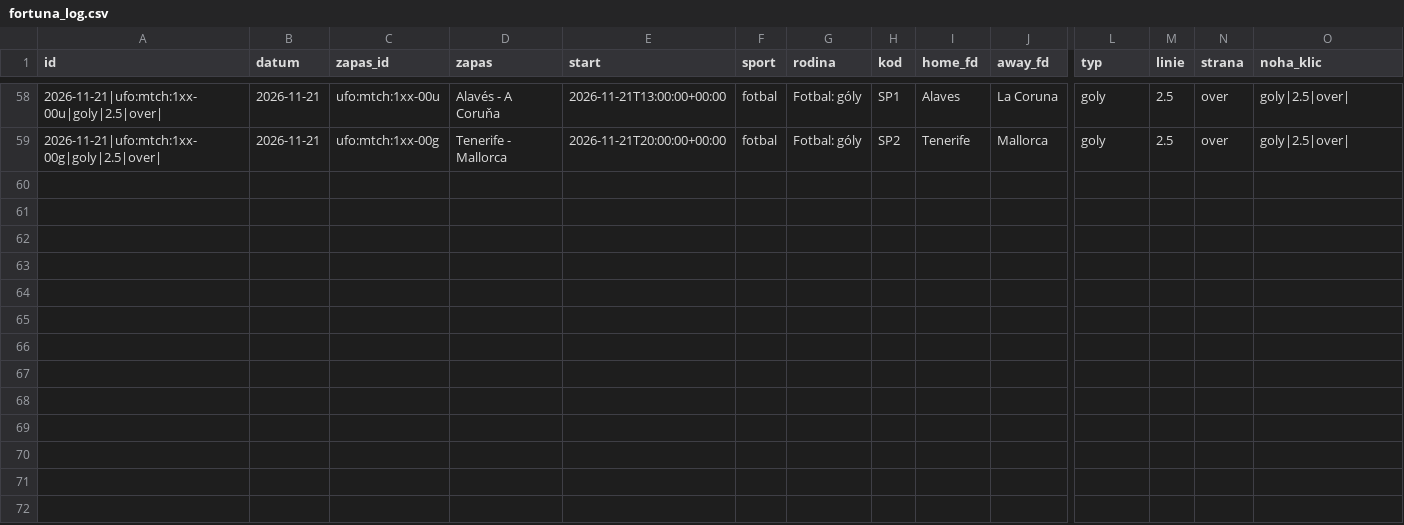
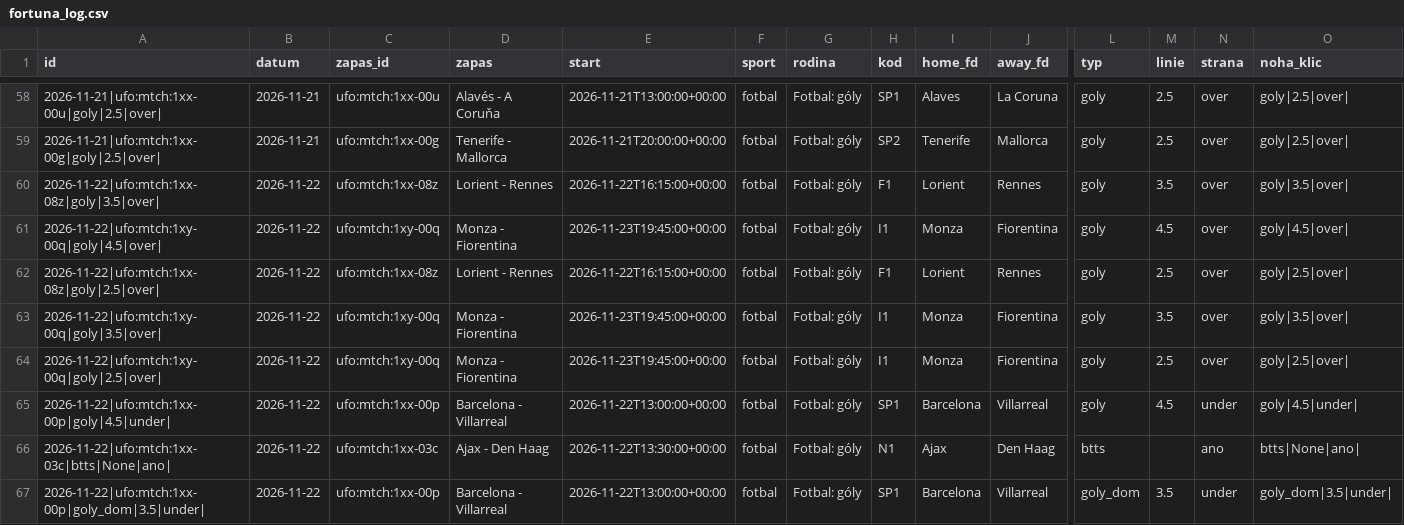
Before and after one commit to Archinek/TipovaciBot, a CSV file: data/fortuna_log.csv, drawn as a sheet; only a part is shown, gaps mark what is left out; rows hold the shown columns only; the diff names each change by its address in the sheet, - before the commit and + after, or states it on an @@ line.

Commit message:
bot: data 2026-11-22

```diff
--- a/data/fortuna_log.csv
+++ b/data/fortuna_log.csv
+row 60: 2026-11-22|ufo:mtch:1xx-08z|goly|3.5|over| | 2026-11-22 | ufo:mtch:1xx-08z | Lorient - Rennes | 2026-11-22T16:15:00+00:00 | fotbal | Fotbal: góly | F1 | Lorient | Rennes | goly | 3.5 | over | goly|3.5|over
+row 61: 2026-11-22|ufo:mtch:1xy-00q|goly|4.5|over| | 2026-11-22 | ufo:mtch:1xy-00q | Monza - Fiorentina | 2026-11-23T19:45:00+00:00 | fotbal | Fotbal: góly | I1 | Monza | Fiorentina | goly | 4.5 | over | goly|4.5|over
+row 62: 2026-11-22|ufo:mtch:1xx-08z|goly|2.5|over| | 2026-11-22 | ufo:mtch:1xx-08z | Lorient - Rennes | 2026-11-22T16:15:00+00:00 | fotbal | Fotbal: góly | F1 | Lorient | Rennes | goly | 2.5 | over | goly|2.5|over
+row 63: 2026-11-22|ufo:mtch:1xy-00q|goly|3.5|over| | 2026-11-22 | ufo:mtch:1xy-00q | Monza - Fiorentina | 2026-11-23T19:45:00+00:00 | fotbal | Fotbal: góly | I1 | Monza | Fiorentina | goly | 3.5 | over | goly|3.5|over
+row 64: 2026-11-22|ufo:mtch:1xy-00q|goly|2.5|over| | 2026-11-22 | ufo:mtch:1xy-00q | Monza - Fiorentina | 2026-11-23T19:45:00+00:00 | fotbal | Fotbal: góly | I1 | Monza | Fiorentina | goly | 2.5 | over | goly|2.5|over
+row 65: 2026-11-22|ufo:mtch:1xx-00p|goly|4.5|under| | 2026-11-22 | ufo:mtch:1xx-00p | Barcelona - Villarreal | 2026-11-22T13:00:00+00:00 | fotbal | Fotbal: góly | SP1 | Barcelona | Villarreal | goly | 4.5 | under | goly|4.5|under
+row 66: 2026-11-22|ufo:mtch:1xx-03c|btts|None|ano| | 2026-11-22 | ufo:mtch:1xx-03c | Ajax - Den Haag | 2026-11-22T13:30:00+00:00 | fotbal | Fotbal: góly | N1 | Ajax | Den Haag | btts |  | ano | btts|None|ano
+row 67: 2026-11-22|ufo:mtch:1xx-00p|goly_dom|3.5|under| | 2026-11-22 | ufo:mtch:1xx-00p | Barcelona - Villarreal | 2026-11-22T13:00:00+00:00 | fotbal | Fotbal: góly | SP1 | Barcelona | Villarreal | goly_dom | 3.5 | under | goly_dom|3.5|under
```
Also changed, not shown: 14 other files.
